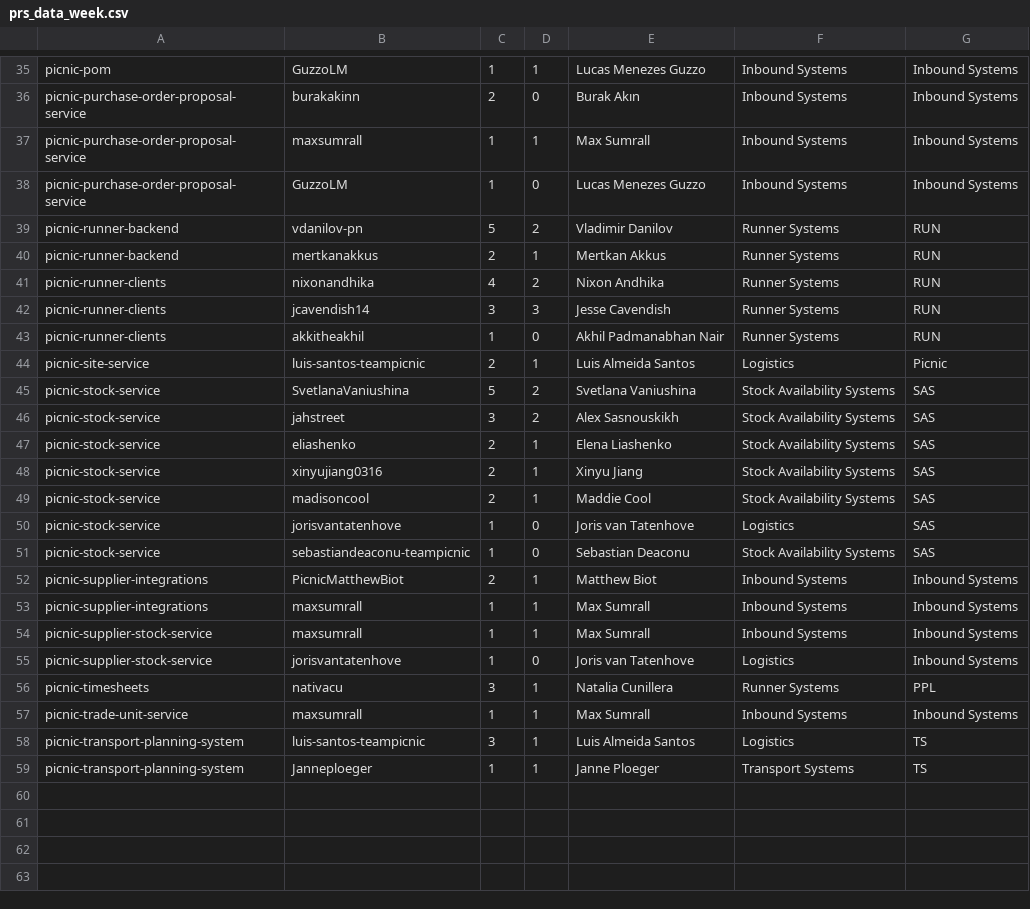
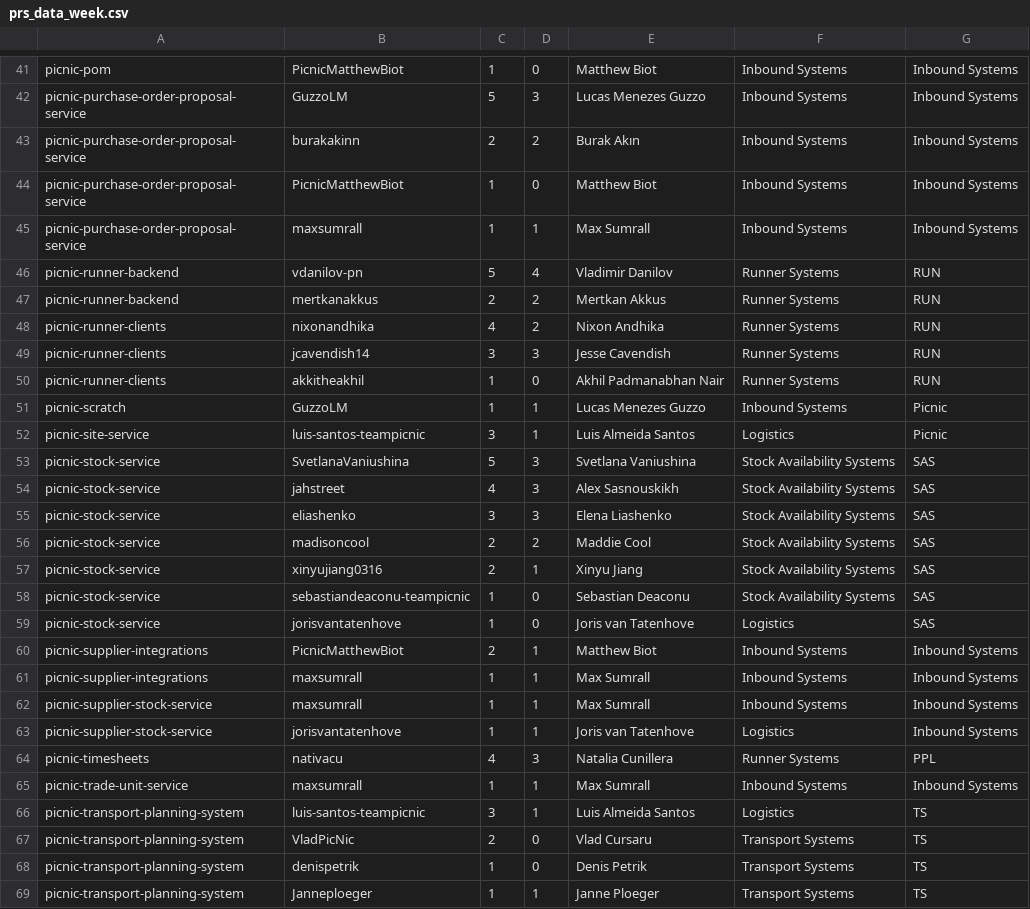
Before and after one commit to luis-santos-teampicnic/ai-usage-dashboard, a CSV file: data/prs_data_week.csv, drawn as a sheet; only a part is shown, gaps mark what is left out; removed rows and columns are numbered as before the commit, all else as after; the diff covers the shown part only; the diff names each change by its address in the sheet, - before the commit and + after, or states it on an @@ line.

```diff
--- a/data/prs_data_week.csv
+++ b/data/prs_data_week.csv
-B41: GuzzoLM
+B41: PicnicMatthewBiot
-D41: 1
+D41: 0
-E41: Lucas Menezes Guzzo
+E41: Matthew Biot
+row 42: picnic-purchase-order-proposal-service | GuzzoLM | 5 | 3 | Lucas Menezes Guzzo | Inbound Systems | Inbound Systems
-D43: 0
+D43: 2
+row 44: picnic-purchase-order-proposal-service | PicnicMatthewBiot | 1 | 0 | Matthew Biot | Inbound Systems | Inbound Systems
-row 38: picnic-purchase-order-proposal-service | GuzzoLM | 1 | 0 | Lucas Menezes Guzzo | Inbound Systems | Inbound Systems
-D46: 2
+D46: 4
-D47: 1
+D47: 2
+row 51: picnic-scratch | GuzzoLM | 1 | 1 | Lucas Menezes Guzzo | Inbound Systems | Picnic
-C52: 2
+C52: 3
-D53:D54: 2
+D53:D54: 3
-C54: 3
+C54: 4
-C55: 2
+C55: 3
-D55: 1
+D55: 3
+row 56: picnic-stock-service | madisoncool | 2 | 2 | Maddie Cool | Stock Availability Systems | SAS
-B58: madisoncool
+B58: sebastiandeaconu-teampicnic
-C58: 2
+C58: 1
-D58: 1
+D58: 0
-E58: Maddie Cool
+E58: Sebastian Deaconu
-row 51: picnic-stock-service | sebastiandeaconu-teampicnic | 1 | 0 | Sebastian Deaconu | Stock Availability Systems | SAS
-D63: 0
+D63: 1
-C64: 3
+C64: 4
-D64: 1
+D64: 3
+row 67: picnic-transport-planning-system | VladPicNic | 2 | 0 | Vlad Cursaru | Transport Systems | TS
+row 68: picnic-transport-planning-system | denispetrik | 1 | 0 | Denis Petrik | Transport Systems | TS
```
Also changed, not shown: 9 added rows, 3 removed rows, 1 moved row and 15 edited cells elsewhere in this file, data/prs_data_14days.csv.
